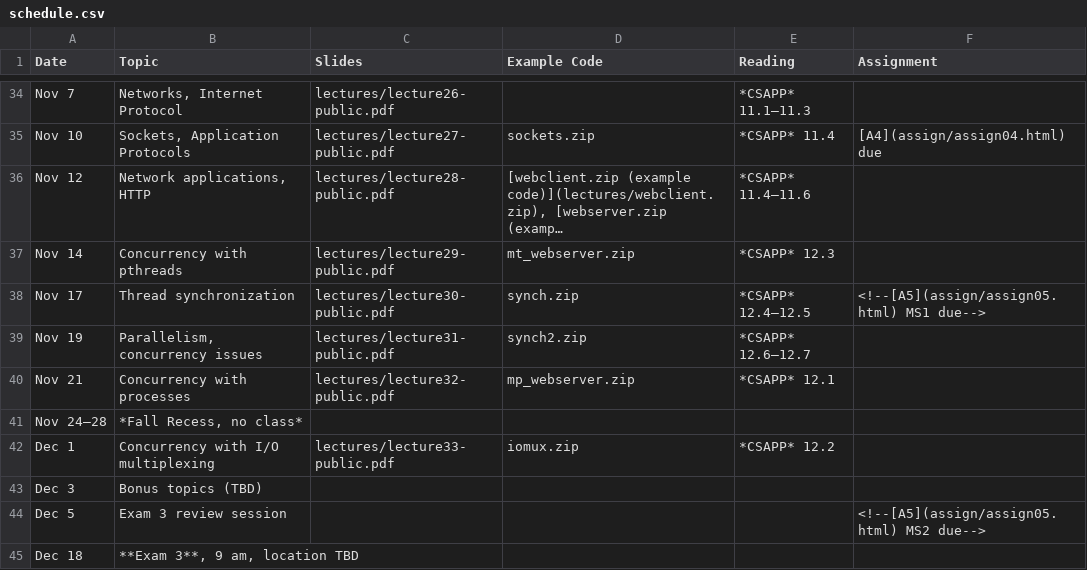
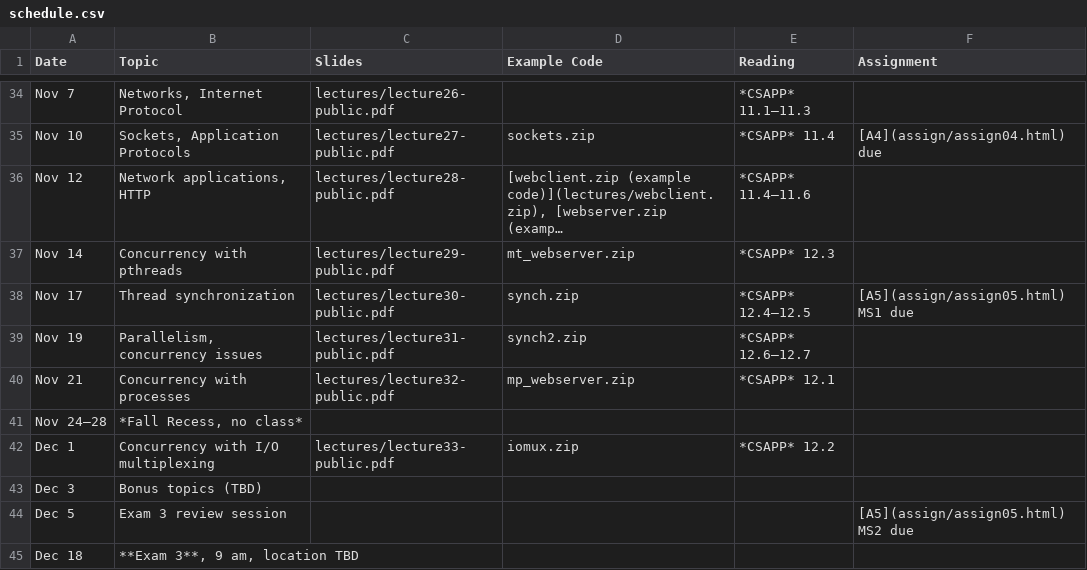
Before and after one commit to jhucsf/fall2025, a CSV file: schedule.csv, drawn as a sheet; only a part is shown, gaps mark what is left out; long unchanged cells end in …; the diff names each change by its address in the sheet, - before the commit and + after, or states it on an @@ line.

Commit message:
get ready to post assignment 5

```diff
--- a/schedule.csv
+++ b/schedule.csv
-F38 (Assignment): <!--[A5](assign/assign05.html) MS1 due-->
+F38 (Assignment): [A5](assign/assign05.html) MS1 due
-F44 (Assignment): <!--[A5](assign/assign05.html) MS2 due-->
+F44 (Assignment): [A5](assign/assign05.html) MS2 due
```
Also changed, not shown: 24 other files.
